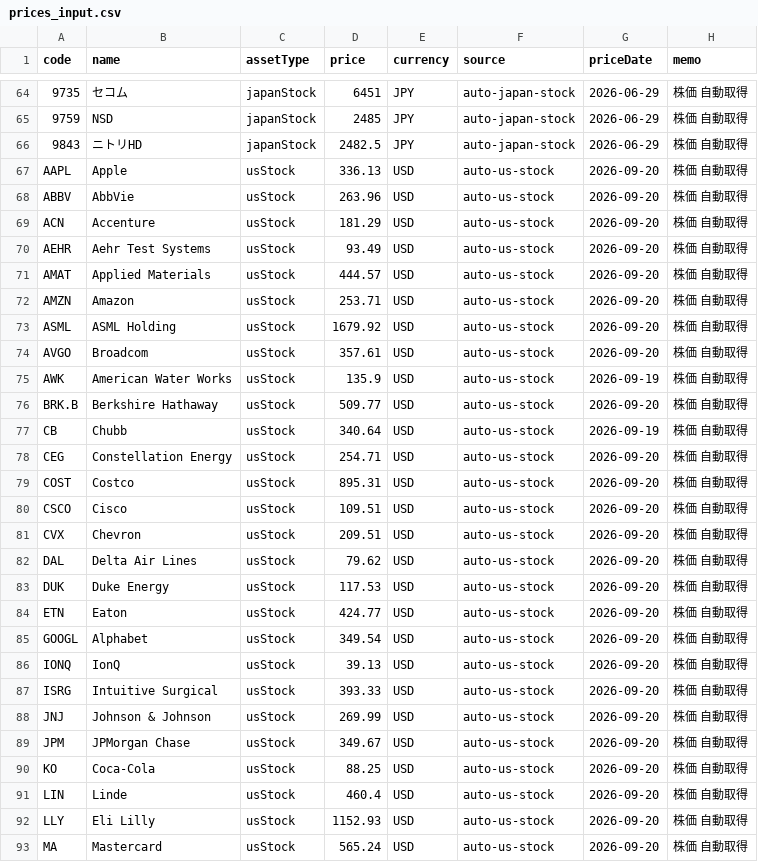
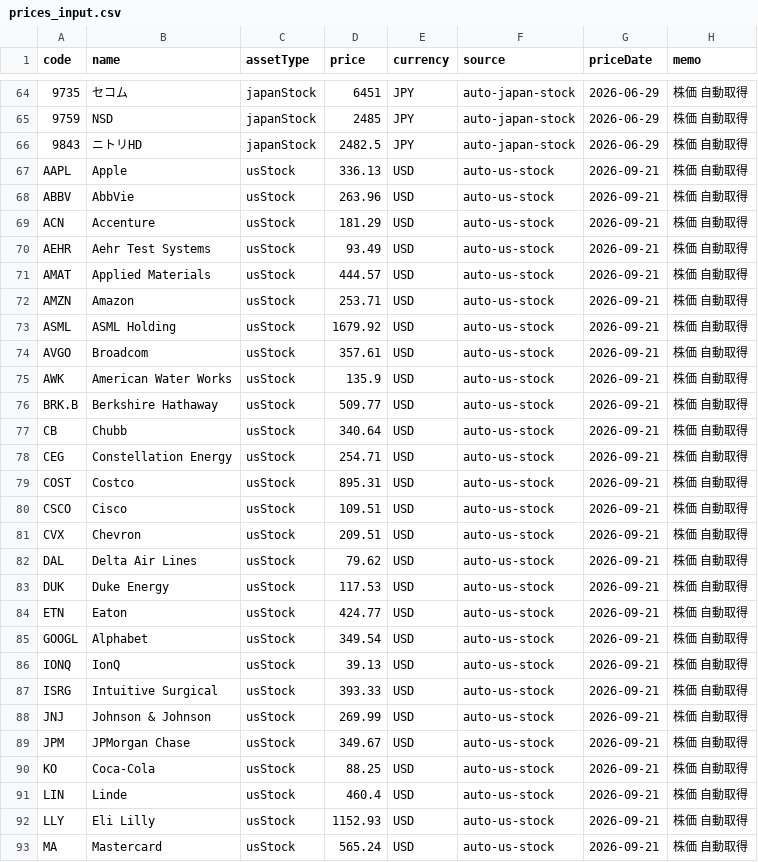
Before and after one commit to PhotoTestapp/portfolio, a CSV file: data/prices_input.csv, drawn as a sheet; only a part is shown, gaps mark what is left out; the diff covers the shown part only; the diff names each change by its address in the sheet, - before the commit and + after, or states it on an @@ line.

Commit message:
Update prices.json 2026-09-21 09:06 JST

```diff
--- a/data/prices_input.csv
+++ b/data/prices_input.csv
-G67:G74 (priceDate): 2026-09-20
+G67:G74 (priceDate): 2026-09-21
-G75 (priceDate): 2026-09-19
+G75 (priceDate): 2026-09-21
-G76 (priceDate): 2026-09-20
+G76 (priceDate): 2026-09-21
-G77 (priceDate): 2026-09-19
+G77 (priceDate): 2026-09-21
-G78:G93 (priceDate): 2026-09-20
+G78:G93 (priceDate): 2026-09-21
```
Also changed, not shown: 30 edited cells elsewhere in this file, 1 other file.
